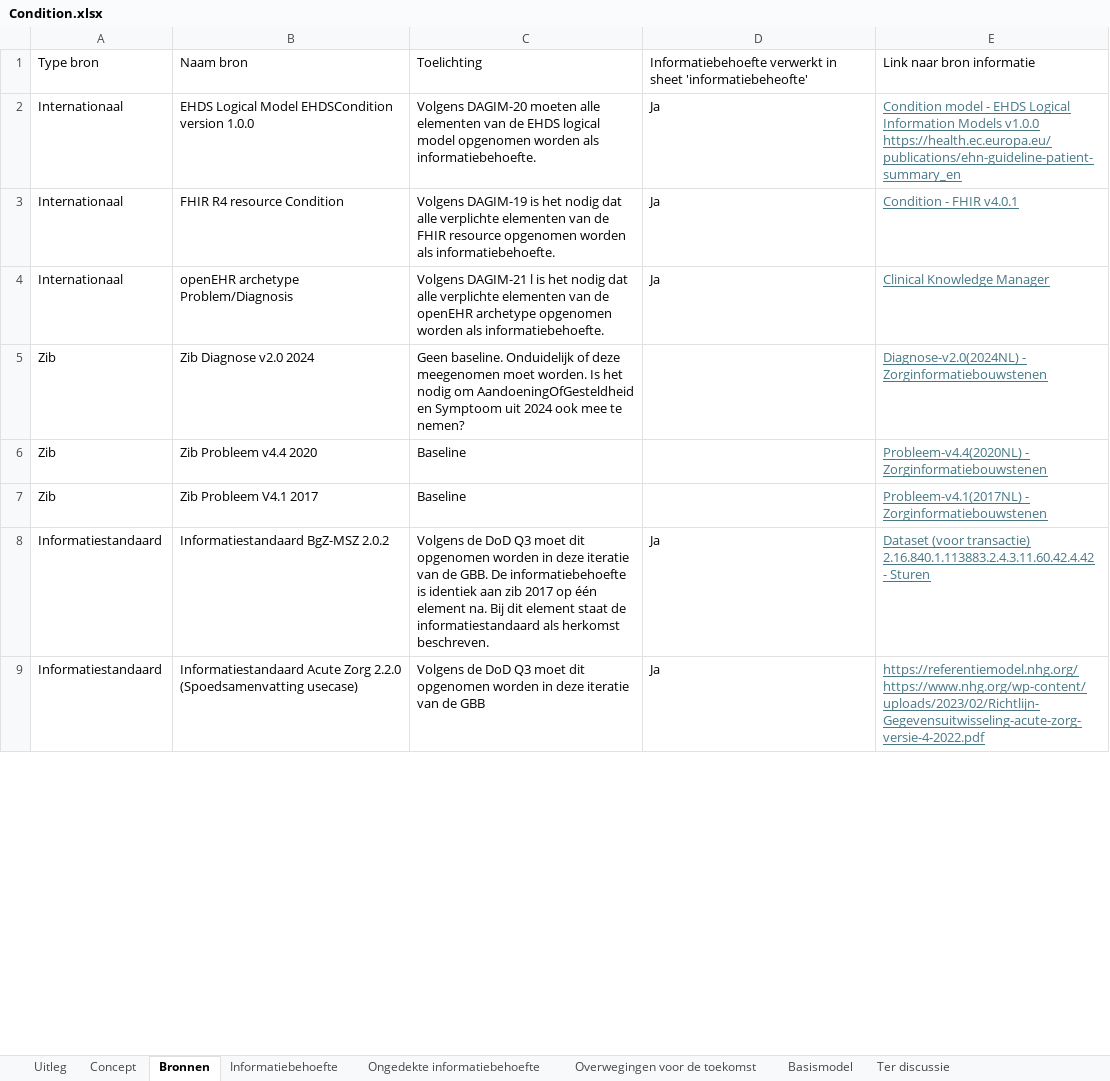
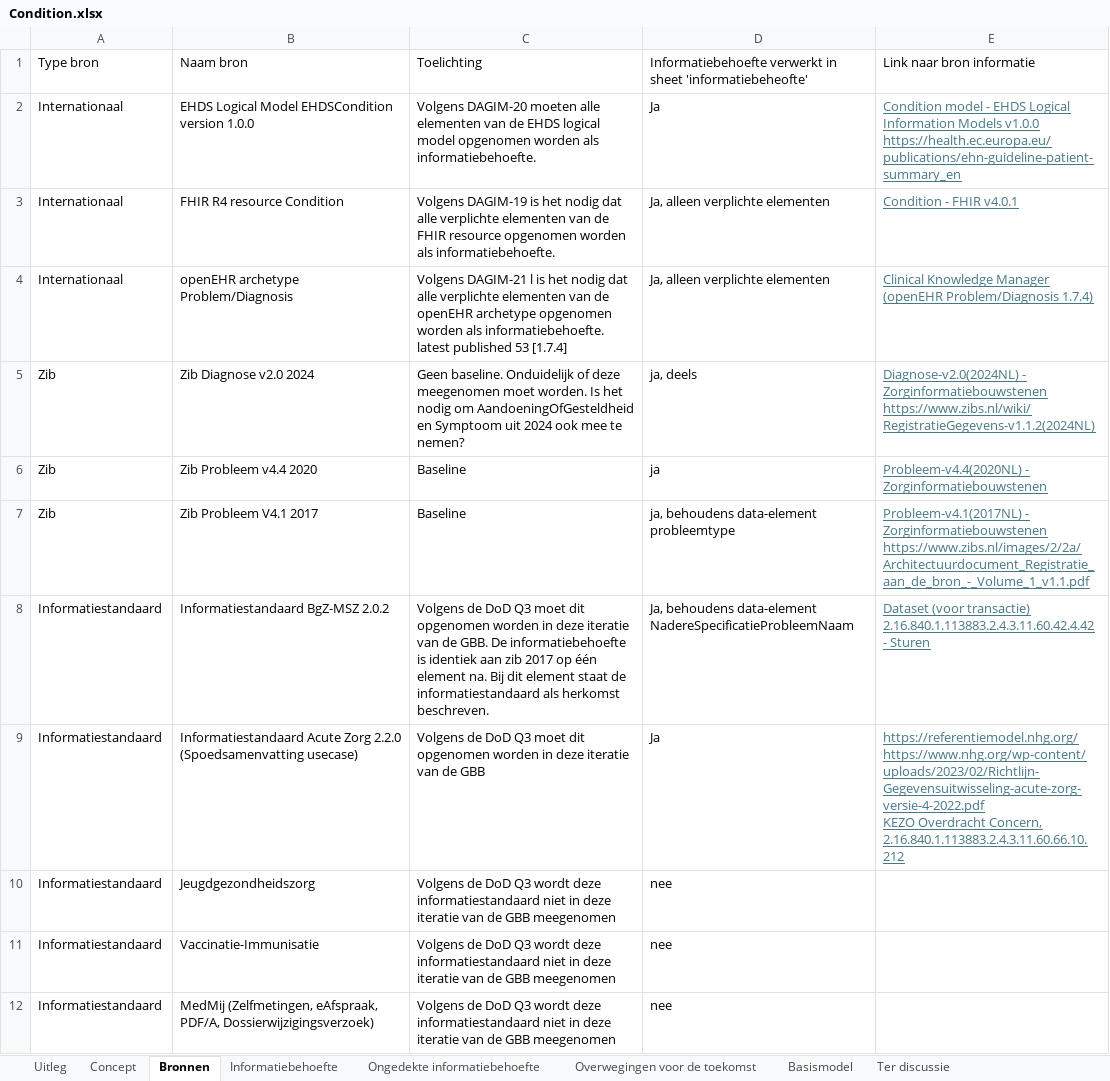
Before and after one commit to Nictiz/GBB-IG, an Excel workbook: input/requirements/Condition.xlsx, sheet Bronnen, drawn as a sheet; only a part is shown; values as stored, in another font and other column widths than the file's, no borders; table styles not drawn; ↵ is a line break in a cell; the diff covers the shown part only; the diff names each change by its address in the sheet, - before the commit and + after, or states it on an @@ line.

```diff
--- a/input/requirements/Condition.xlsx (sheet Bronnen)
+++ b/input/requirements/Condition.xlsx (sheet Bronnen)
-D3:D4: Ja
+D3:D4: Ja, alleen verplichte elementen
-C4: …als informatiebehoefte.
+C4: …als informatiebehoefte. latest published 53 [1.7.4]
-E4: Clinical Knowledge Manager
+E4: Clinical Knowledge Manager (openEHR Problem/Diagnosis 1.7.4)
-D5: (empty)
+D5: ja, deels
-E5: …- Zorginformatiebouwstenen
+E5: …- Zorginformatiebouwstenen ↵ https://www.zibs.nl/wiki/RegistratieGegevens-v1.1.2(2024NL)
-D6: (empty)
+D6: ja
-D7: (empty)
+D7: ja, behoudens data-element probleemtype
-E7: …- Zorginformatiebouwstenen
+E7: …- Zorginformatiebouwstenen ↵ https://www.zibs.nl/images/2/2a/Architectuurdocument_Registratie_aan_de_bron_-_Volume_1_v1.1.pdf
-D8: Ja
+D8: Ja, behoudens data-element NadereSpecificatieProbleemNaam
-E9: https://referentiemodel.nhg.org/ ↵ https://www.nhg.org/wp-content/uploads/2023/02/Richtlijn-Gegevensuitwisseling-acute-zorg-versie-4-2022.pdf
+E9: https://referentiemodel.nhg.org/ ↵ https://www.nhg.org/wp-content/uploads/2023/02/Richtlijn-Gegevensuitwisseling-acute-zorg-versie-4-2022.pdf ↵ KEZO Overdracht Concern, 2.16.840.1.113883.2.4.3.11.60.66.10.212
+row 10: Informatiestandaard | Jeugdgezondheidszorg | Volgens de DoD Q3 wordt deze informatiestandaard niet in deze iteratie van de GBB meegenomen | nee
+row 11: Informatiestandaard | Vaccinatie-Immunisatie | Volgens de DoD Q3 wordt deze informatiestandaard niet in deze iteratie van de GBB meegenomen | nee
+row 12: Informatiestandaard | MedMij (Zelfmetingen, eAfspraak, PDF/A, Dossierwijzigingsverzoek) | Volgens de DoD Q3 wordt deze informatiestandaard niet in deze iteratie van de GBB meegenomen | nee
```
Also changed, not shown: 9 added rows and 1 edited cell elsewhere in this sheet, sheet Ongedekte informatiebehoefte, sheet Informatiebehoefte, sheet Concept, sheet Ter discussie.
